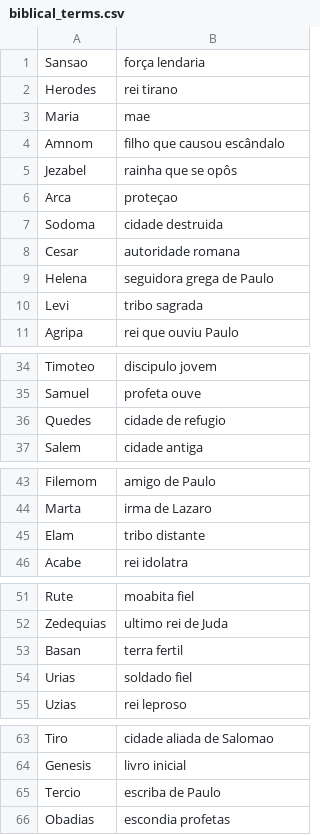
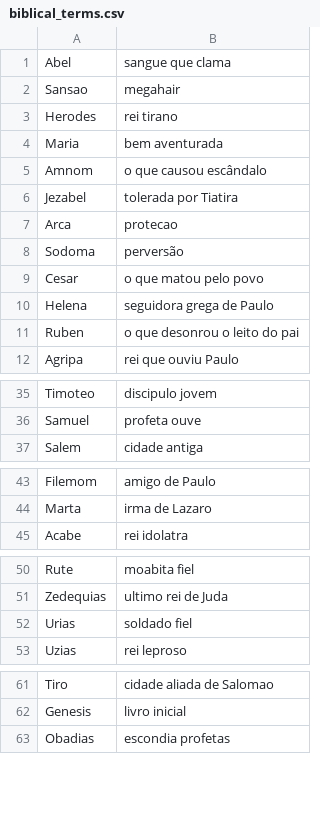
Before and after one commit to Jonatanc05/roda-a-roda, a CSV file: src/biblical_terms.csv, drawn as a sheet; only a part is shown, gaps mark what is left out.

```diff
--- a/src/biblical_terms.csv
+++ b/src/biblical_terms.csv
@@ -1,11 +1,12 @@
-Sansao,força lendaria
+Abel,sangue que clama
+Sansao,megahair
 Herodes,rei tirano
-Maria,mae
-Amnom,filho que causou escândalo
-Jezabel,rainha que se opôs
-Arca,proteçao
-Sodoma,cidade destruida
-Cesar,autoridade romana
+Maria,bem aventurada
+Amnom,o que causou escândalo
+Jezabel,tolerada por Tiatira
+Arca,protecao
+Sodoma,perversão
+Cesar,o que matou pelo povo
 Helena,seguidora grega de Paulo
-Levi,tribo sagrada
+Ruben,o que desonrou o leito do pai
 Agripa,rei que ouviu Paulo
@@ -35,3 +36,2 @@ Timoteo,discipulo jovem
 Samuel,profeta ouve
-Quedes,cidade de refugio
 Salem,cidade antiga
@@ -44,3 +44,2 @@ Filemom,amigo de Paulo
 Marta,irma de Lazaro
-Elam,tribo distante
 Acabe,rei idolatra
@@ -52,3 +51,2 @@ Rute,moabita fiel
 Zedequias,ultimo rei de Juda
-Basan,terra fertil
 Urias,soldado fiel
@@ -64,3 +62,2 @@ Tiro,cidade aliada de Salomao
 Genesis,livro inicial
-Tercio,escriba de Paulo
 Obadias,escondia profetas
```
Also changed, not shown: 1 other file.
